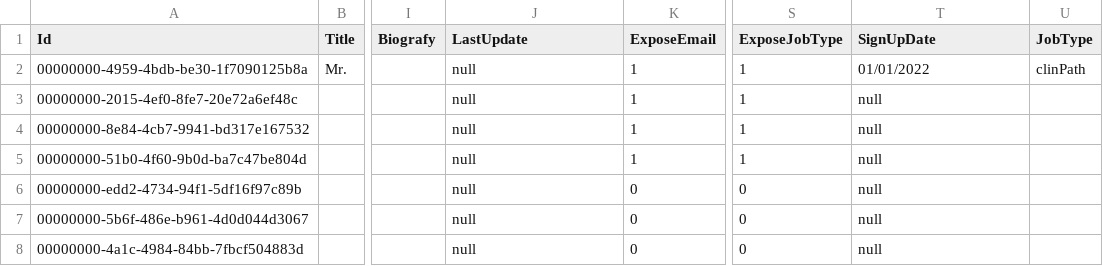
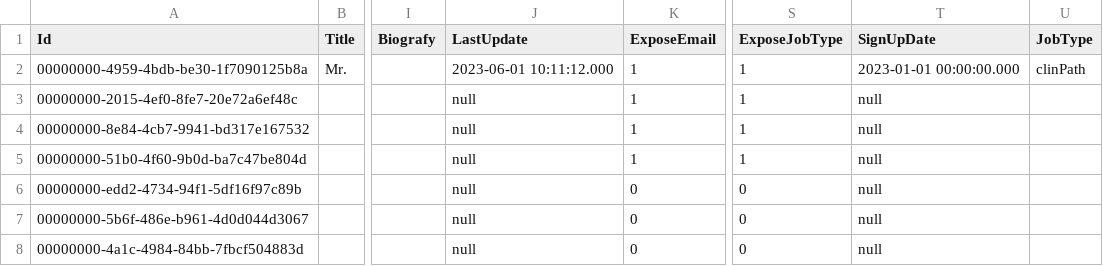
Before and after one commit to Gobling/PathoGateTestData, a CSV file: PG_Members.csv, drawn as a sheet; only a part is shown, gaps mark what is left out; the diff names each change by its address in the sheet, - before the commit and + after, or states it on an @@ line.

Commit message:
Experimenting setting dates into members

```diff
--- a/PG_Members.csv
+++ b/PG_Members.csv
-J2 (LastUpdate): null
+J2 (LastUpdate): 2023-06-01 10:11:12.000
-T2 (SignUpDate): 01/01/2022
+T2 (SignUpDate): 2023-01-01 00:00:00.000
```
